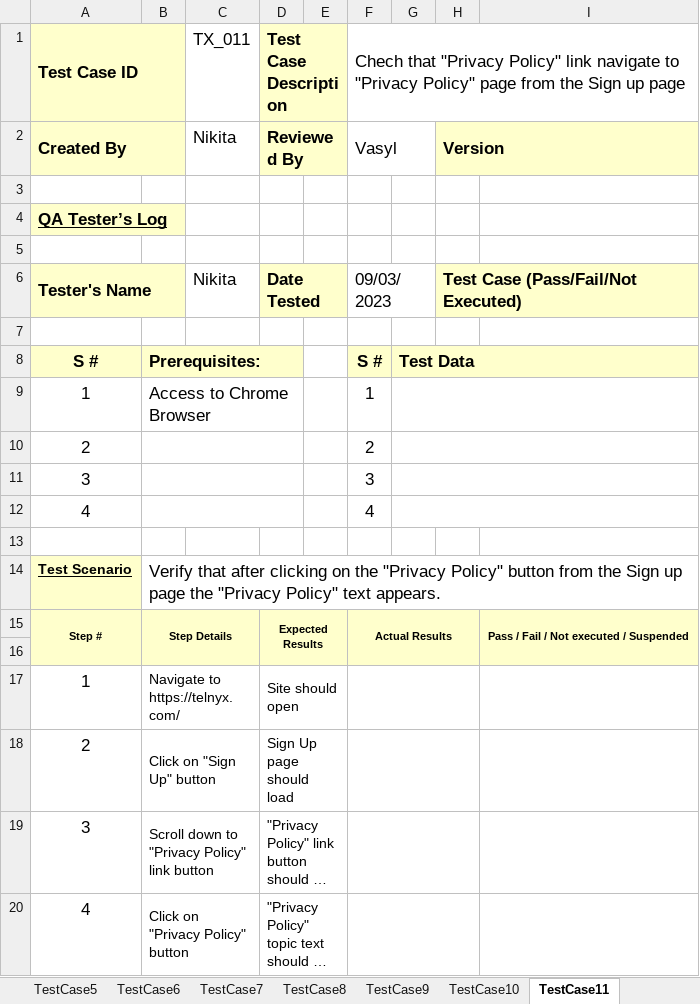
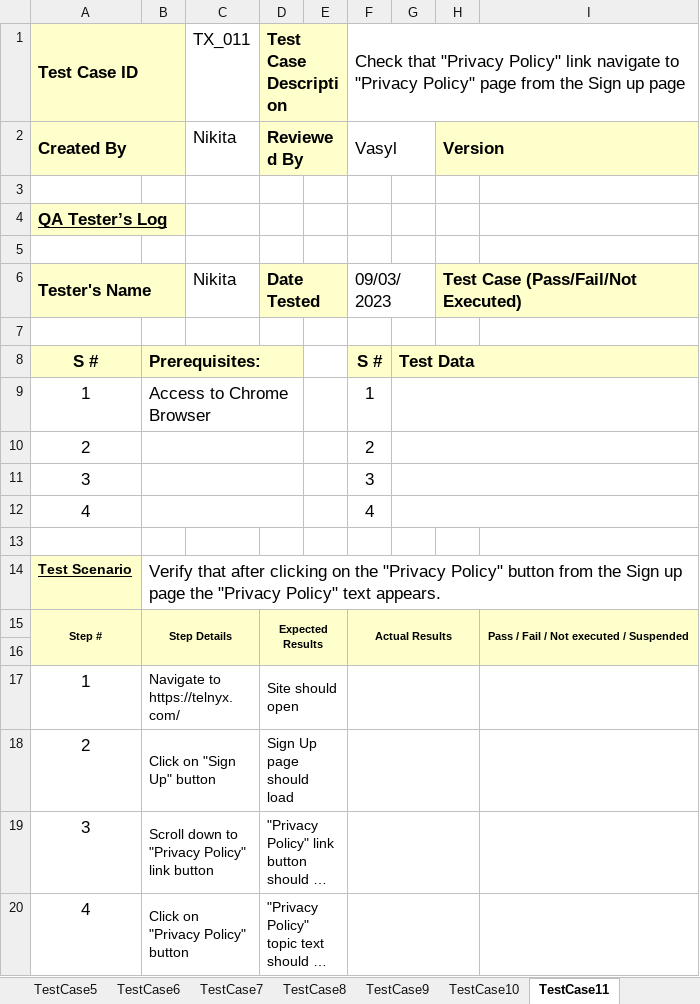
Before and after one commit to GunterLuck/Cypress-Cucumber, an Excel workbook: docs/Test cases Telnyx.xlsx, sheet TestCase11, drawn as a sheet; long unchanged cells end in …; values as stored, in another font and other column widths than the file's, no borders; the diff names each change by its address in the sheet, - before the commit and + after, or states it on an @@ line.

```diff
--- a/docs/Test cases Telnyx.xlsx (sheet TestCase11)
+++ b/docs/Test cases Telnyx.xlsx (sheet TestCase11)
-F1: Chech that "Privacy…
+F1: Check that "Privacy…
```
Also changed, not shown: sheet TestCase1, sheet TestCase14, sheet TestCase10, 46 other files.
